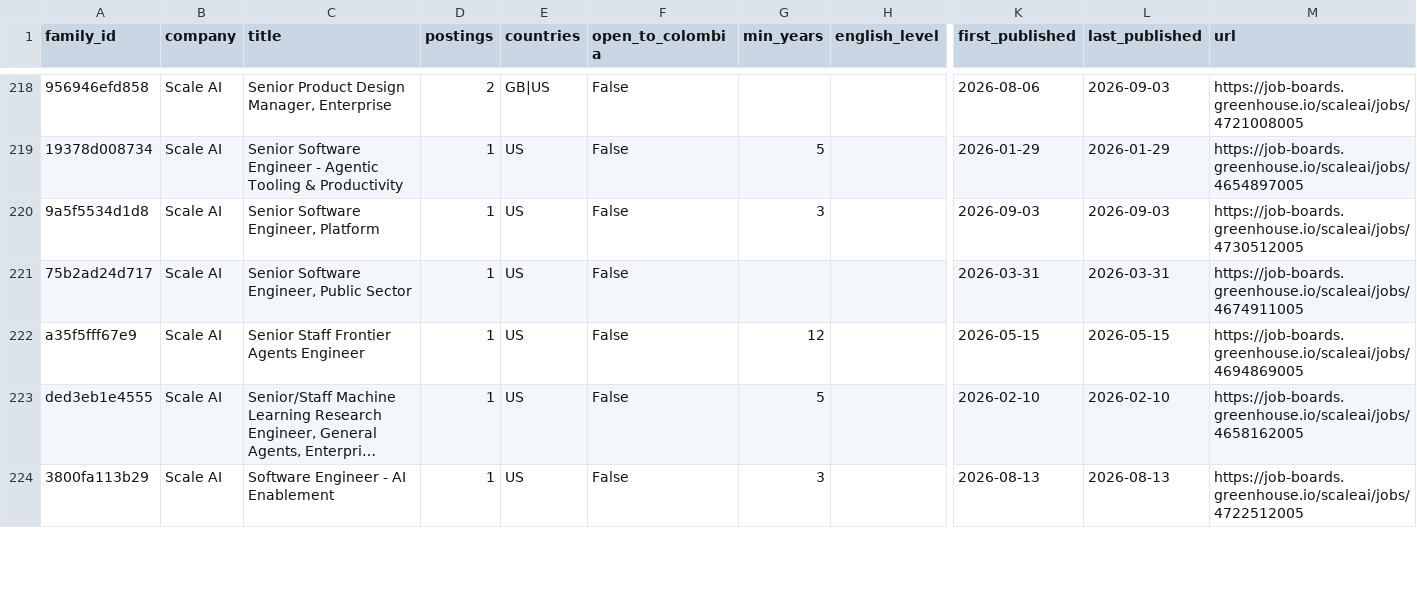
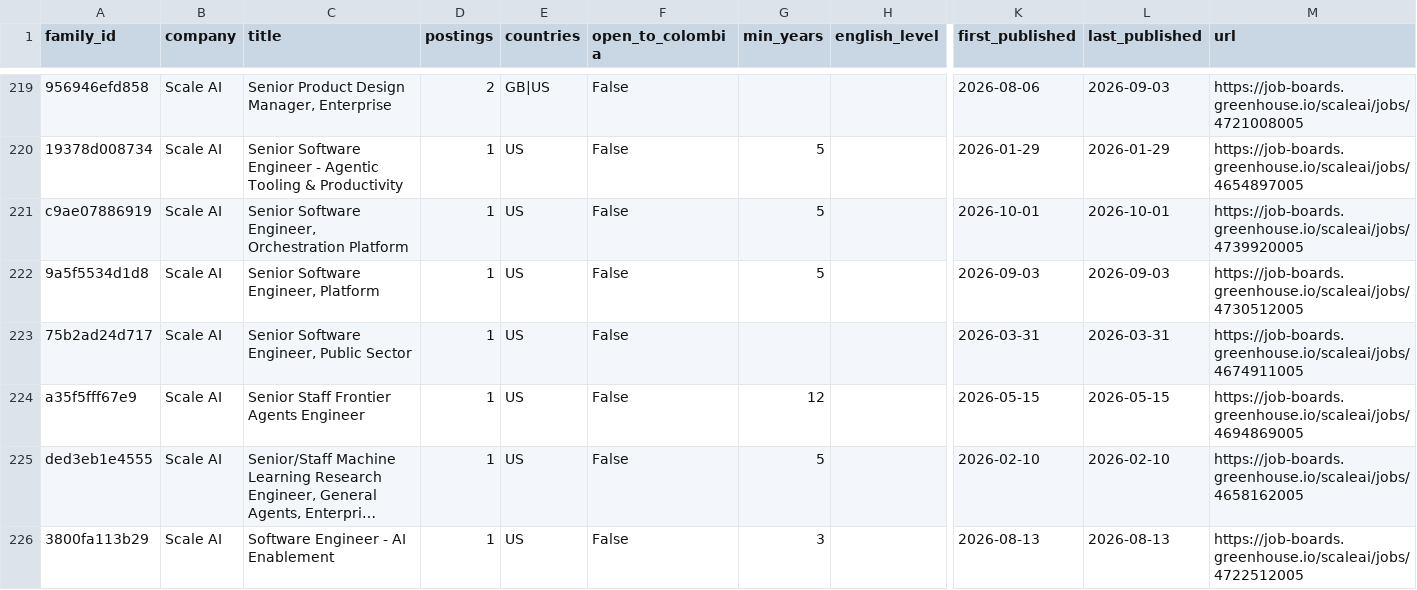
Before and after one commit to Jsebastian323/webdata-delivery-kit, a CSV file: data/jobs/families.csv, drawn as a sheet; only a part is shown, gaps mark what is left out; long unchanged cells end in …; addresses are those after the commit; rows hold the shown columns only; the diff covers the shown part only; the diff names each change by its address in the sheet, - before the commit and + after, or states it on an @@ line.

```diff
--- a/data/jobs/families.csv
+++ b/data/jobs/families.csv
+row 221: c9ae07886919 | Scale AI | Senior Software Engineer, Orchestration Platform | 1 | US | False | 5 |  | 2026-10-01 | 2026-10-01 | https://job-boards.greenhouse.io/scaleai/jobs/4739920005
-G222 (min_years): 3
+G222 (min_years): 5
```
Also changed, not shown: 4 added rows, 5 removed rows and 20 edited cells elsewhere in this file, 3 other files.
